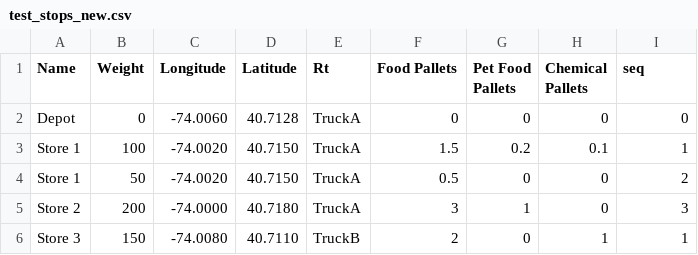
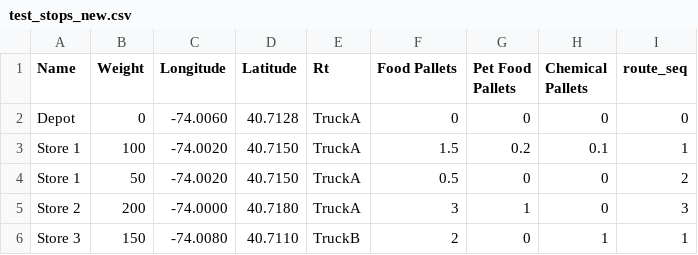
Before and after one commit to ChidoAOnyeze/food_bank_project, a CSV file: routing_augmentation_tool/test_stops_new.csv, drawn as a sheet.

Commit message:
anon_test_data

```diff
--- a/routing_augmentation_tool/test_stops_new.csv
+++ b/routing_augmentation_tool/test_stops_new.csv
@@ -1,2 +1,2 @@
-Name,Weight,Longitude,Latitude,Rt,Food Pallets,Pet Food Pallets,Chemical Pallets,seq
+Name,Weight,Longitude,Latitude,Rt,Food Pallets,Pet Food Pallets,Chemical Pallets,route_seq
 Depot,0,-74.0060,40.7128,TruckA,0,0,0,0
```
Also changed, not shown: 2 other files.
